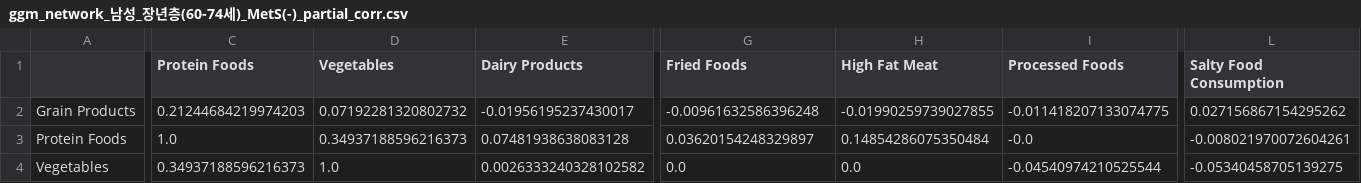
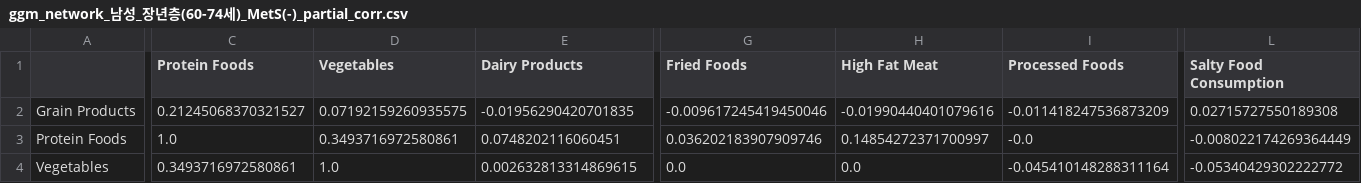
Before and after one commit to HeejeongH/Network, a CSV file: ver4.0_GGM/result/networks/ggm_network_남성_장년층(60-74세)_MetS(-)_partial_corr.csv, drawn as a sheet; only a part is shown, gaps mark what is left out; the diff covers the shown part only; the diff names each change by its address in the sheet, - before the commit and + after, or states it on an @@ line.

```diff
--- a/ver4.0_GGM/result/networks/ggm_network_남성_장년층(60-74세)_MetS(-)_partial_corr.csv
+++ b/ver4.0_GGM/result/networks/ggm_network_남성_장년층(60-74세)_MetS(-)_partial_corr.csv
-C2 (Protein Foods): 0.21244684219974203
+C2 (Protein Foods): 0.21245068370321527
-D2 (Vegetables): 0.07192281320802732
+D2 (Vegetables): 0.07192159260935575
-E2 (Dairy Products): -0.01956195237430017
+E2 (Dairy Products): -0.01956290420701835
-G2 (Fried Foods): -0.00961632586396248
+G2 (Fried Foods): -0.009617245419450046
-H2 (High Fat Meat): -0.01990259739027855
+H2 (High Fat Meat): -0.01990440401079616
-I2 (Processed Foods): -0.011418207133074775
+I2 (Processed Foods): -0.011418247536873209
-L2 (Salty Food Consumption): 0.027156867154295262
+L2 (Salty Food Consumption): 0.02715727550189308
-D3 (Vegetables): 0.34937188596216373
+D3 (Vegetables): 0.3493716972580861
-E3 (Dairy Products): 0.07481938638083128
+E3 (Dairy Products): 0.0748202116060451
-G3 (Fried Foods): 0.03620154248329897
+G3 (Fried Foods): 0.036202183907909746
-H3 (High Fat Meat): 0.14854286075350484
+H3 (High Fat Meat): 0.14854272371700997
-L3 (Salty Food Consumption): -0.008021970072604261
+L3 (Salty Food Consumption): -0.008022174269364449
-C4 (Protein Foods): 0.34937188596216373
+C4 (Protein Foods): 0.3493716972580861
-E4 (Dairy Products): 0.0026333240328102582
+E4 (Dairy Products): 0.002632813314869615
-I4 (Processed Foods): -0.04540974210525544
+I4 (Processed Foods): -0.045410148288311164
-L4 (Salty Food Consumption): -0.05340458705139275
+L4 (Salty Food Consumption): -0.05340429302222772
```
Also changed, not shown: 82 edited cells elsewhere in this file, ver4.0_GGM/result/networks/ggm_network_남성_청년층(19-39세)_MetS(-)_partial_corr.csv, ver4.0_GGM/result/networks/ggm_network_여성_장년층(60-74세)_MetS(+)_partial_corr.csv, 19 other files.
